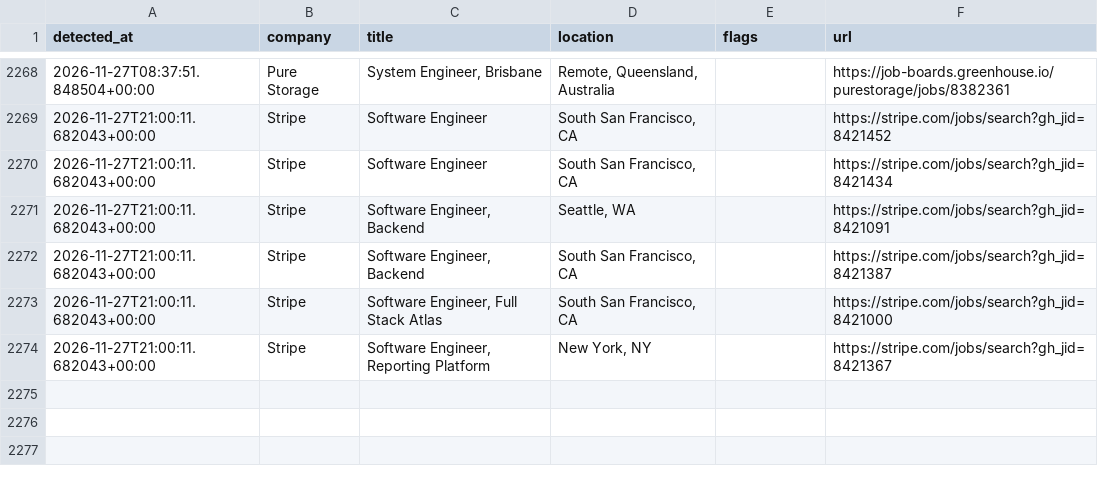
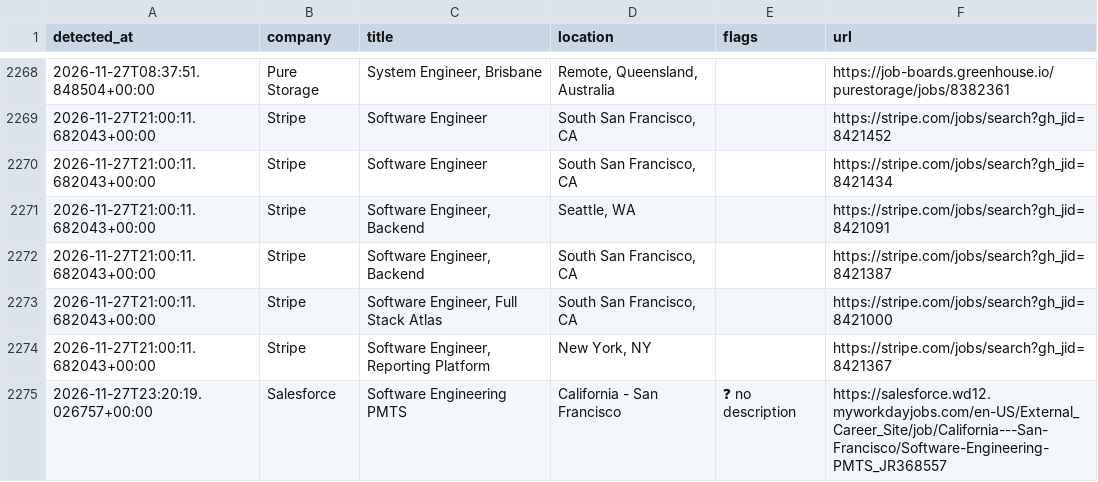
Before and after one commit to aryanyeole/job-watcher, a CSV file: history.csv, drawn as a sheet; only a part is shown, gaps mark what is left out.

```diff
--- a/history.csv
+++ b/history.csv
@@ -2274 +2274,2 @@ detected_at,company,title,location,flags,url
 2026-11-27T21:00:11.682043+00:00,Stripe,"Software Engineer, Reporting Platform","New York, NY",,https://stripe.com/jobs/search?gh_jid=8421367
+2026-11-27T23:20:19.026757+00:00,Salesforce,Software Engineering PMTS,California - San Francisco,❓ no description,https://salesforce.wd12.myworkdayjobs.com/en-US/External_Career_Site/job/California---San-Francisco/Software-Engineering-PMTS_JR368557
```
Also changed, not shown: 2 other files.
